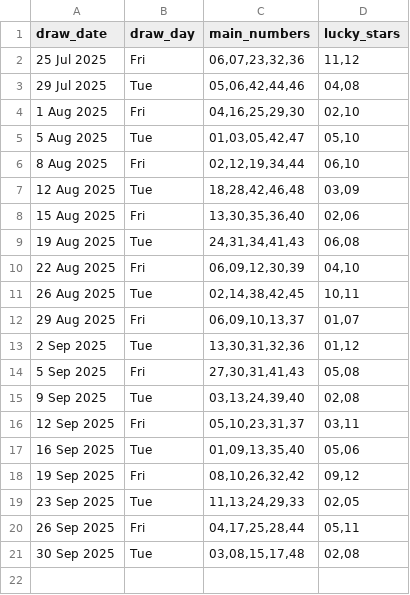
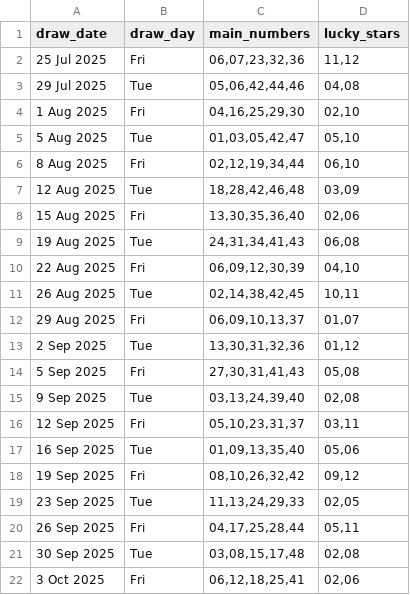
Before and after one commit to Kwill3/lottery_historical_data, a CSV file: data/derived-csv/euromillions.csv, drawn as a sheet.

```diff
--- a/data/derived-csv/euromillions.csv
+++ b/data/derived-csv/euromillions.csv
@@ -21 +21,2 @@ draw_date,draw_day,main_numbers,lucky_stars
 30 Sep 2025,Tue,"03,08,15,17,48","02,08"
+3 Oct 2025,Fri,"06,12,18,25,41","02,06"
```
Also changed, not shown: data/derived-csv/thunderball.csv.
